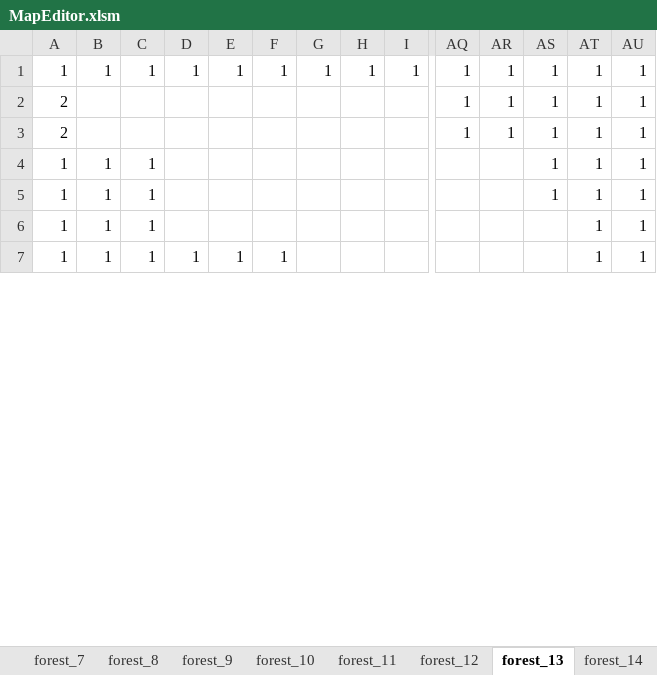
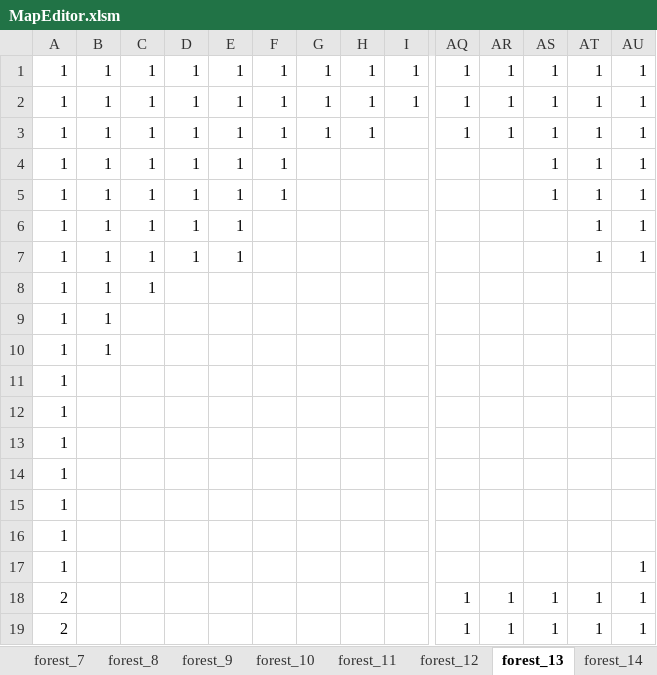
Before and after one commit to yoshimasa0610/GameProductionPractice1, an Excel workbook: SADNESS KNIGHT/Resource/MapEditor.xlsm, sheet forest_13, drawn as a sheet; only a part is shown, gaps mark what is left out; values as stored, in another font and other column widths than the file's, no borders; charts and pictures not drawn; removed rows and columns are numbered as before the commit, all else as after; rows hold the shown columns only; the diff covers the shown part only; the diff names each change by its address in the sheet, - before the commit and + after, or states it on an @@ line.

Commit message:
マップが一部完成

```diff
--- a/SADNESS KNIGHT/Resource/MapEditor.xlsm (sheet forest_13)
+++ b/SADNESS KNIGHT/Resource/MapEditor.xlsm (sheet forest_13)
-A2: 2
+A2: 1
-B2: (empty)
+B2: 1
-C2: (empty)
+C2: 1
-D2: (empty)
+D2: 1
-E2: (empty)
+E2: 1
-F2: (empty)
+F2: 1
-G2: (empty)
+G2: 1
-H2: (empty)
+H2: 1
-I2: (empty)
+I2: 1
+row 3: 1 | 1 | 1 | 1 | 1 | 1 | 1 | 1 |  | 1 | 1 | 1 | 1 | 1
+row 4: 1 | 1 | 1 | 1 | 1 | 1 |  |  |  |  |  | 1 | 1 | 1
+row 5: 1 | 1 | 1 | 1 | 1 | 1 |  |  |  |  |  | 1 | 1 | 1
+row 6: 1 | 1 | 1 | 1 | 1 |  |  |  |  |  |  |  | 1 | 1
+row 7: 1 | 1 | 1 | 1 | 1 |  |  |  |  |  |  |  | 1 | 1
+row 8: 1 | 1 | 1
+row 9: 1 | 1
+row 10: 1 | 1
+row 11: 1
+row 12: 1
+row 13: 1
+row 14: 1
+row 15: 1
+row 16: 1
+row 17: 1 |  |  |  |  |  |  |  |  |  |  |  |  | 1
-A19: 1
+A19: 2
-B19: 1
+B19: (empty)
-C19: 1
+C19: (empty)
-AQ19: (empty)
+AQ19: 1
-AR19: (empty)
+AR19: 1
-row 5: 1 | 1 | 1 |  |  |  |  |  |  |  |  | 1 | 1 | 1
-row 6: 1 | 1 | 1 |  |  |  |  |  |  |  |  |  | 1 | 1
-row 7: 1 | 1 | 1 | 1 | 1 | 1 |  |  |  |  |  |  | 1 | 1
```
Also changed, not shown: 12 removed rows elsewhere in this sheet, sheet forest_7, sheet forest_12, sheet forest_11, charts or pictures.
